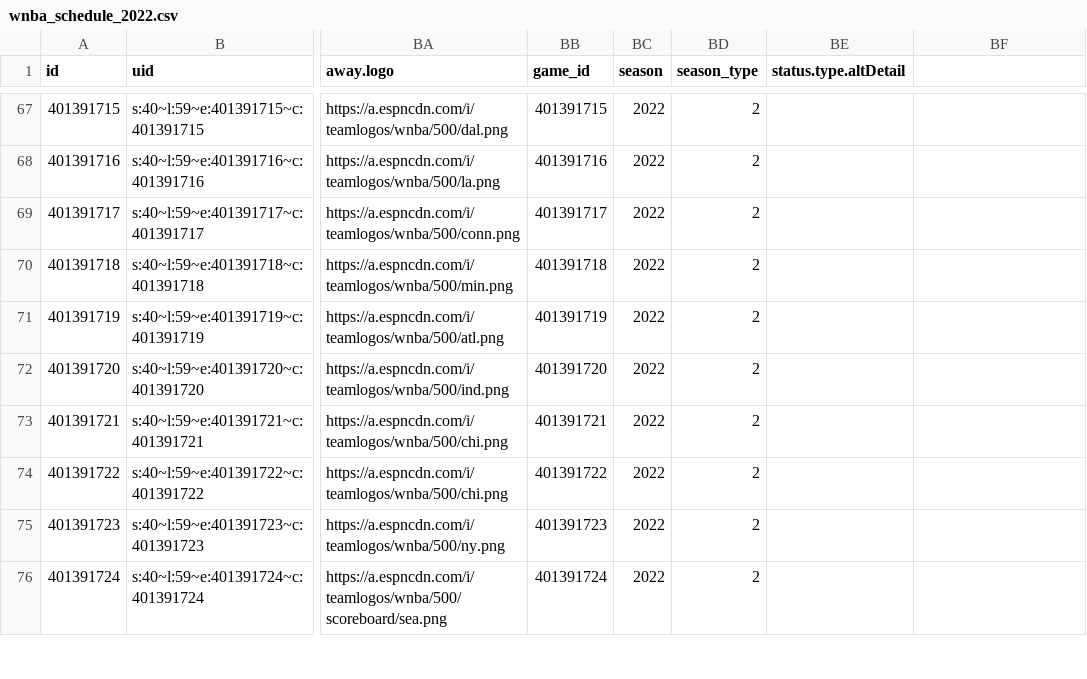
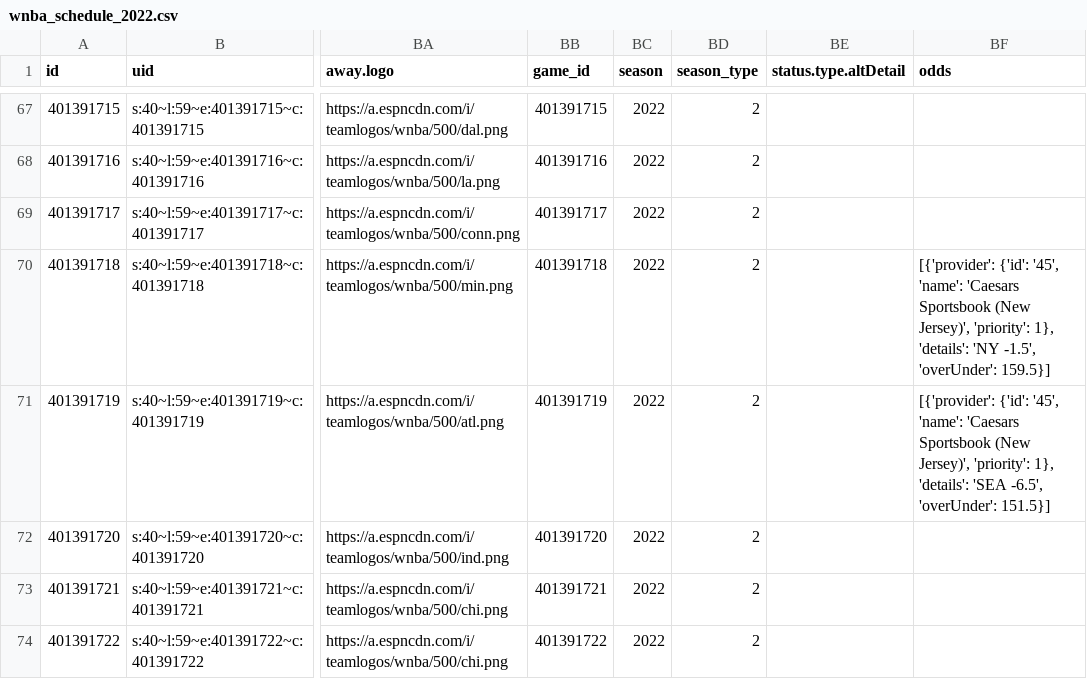
Before and after one commit to sportsdataverse/wehoop-data, a CSV file: wnba/schedules/csv/wnba_schedule_2022.csv, drawn as a sheet; only a part is shown, gaps mark what is left out; the shorter side is filled out with more unchanged rows; the diff names each change by its address in the sheet, - before the commit and + after, or states it on an @@ line.

Commit message:
WNBA and WBB Play-by-Play and Schedules update

```diff
--- a/wnba/schedules/csv/wnba_schedule_2022.csv
+++ b/wnba/schedules/csv/wnba_schedule_2022.csv
-BF1: (empty)
+BF1: odds
-BF70 (odds): (empty)
+BF70 (odds): [{'provider': {'id': '45', 'name': 'Caesars Sportsbook (New Jersey)', 'priority': 1}, 'details': 'NY -1.5', 'overUnder': 159.5}]
-BF71 (odds): (empty)
+BF71 (odds): [{'provider': {'id': '45', 'name': 'Caesars Sportsbook (New Jersey)', 'priority': 1}, 'details': 'SEA -6.5', 'overUnder': 151.5}]
```
Also changed, not shown: 4 other files.
